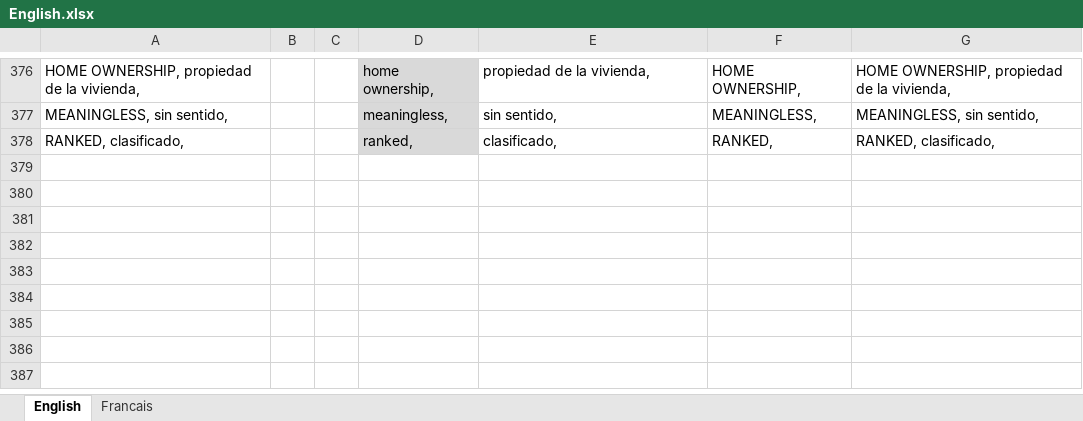
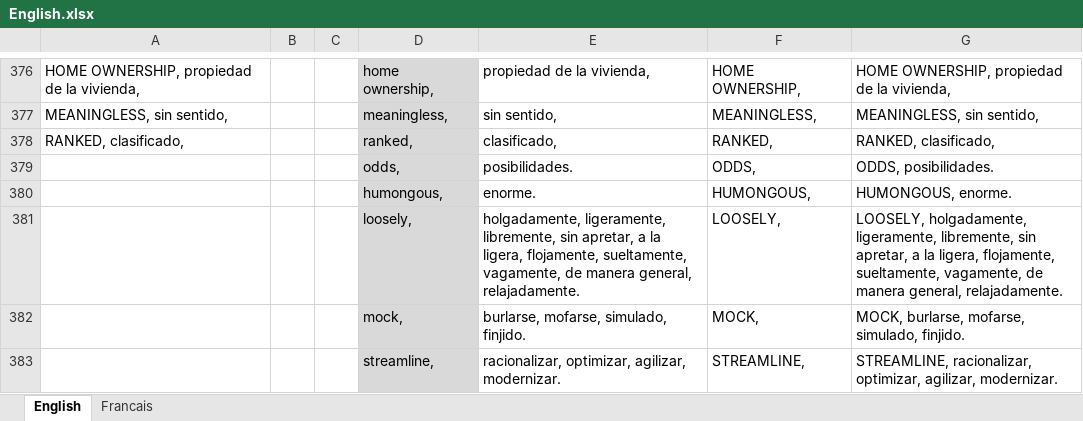
Before and after one commit to mi-angel/r1, an Excel workbook: English.xlsx, sheet English, drawn as a sheet; only a part is shown, gaps mark what is left out; values as stored, in another font and other column widths than the file's, no borders; conditional formats not drawn; the diff names each change by its address in the sheet, - before the commit and + after, or states it on an @@ line.

Commit message:
update 20200310

```diff
--- a/English.xlsx (sheet English)
+++ b/English.xlsx (sheet English)
+row 379:  |  |  | odds, | posibilidades. | ODDS, | ODDS, posibilidades.
+row 380:  |  |  | humongous, | enorme. | HUMONGOUS, | HUMONGOUS, enorme.
+row 381:  |  |  | loosely, | holgadamente, ligeramente, libremente, sin apretar, a la ligera, flojamente, sueltamente, vagamente, de manera general, relajadamente. | LOOSELY, | LOOSELY, holgadamente, ligeramente, libremente, sin apretar, a la ligera, flojamente, sueltamente, vagamente, de manera general, relajadamente.
+row 382:  |  |  | mock, | burlarse, mofarse, simulado, finjido. | MOCK, | MOCK, burlarse, mofarse, simulado, finjido.
+row 383:  |  |  | streamline, | racionalizar, optimizar, agilizar, modernizar. | STREAMLINE, | STREAMLINE, racionalizar, optimizar, agilizar, modernizar.
```
